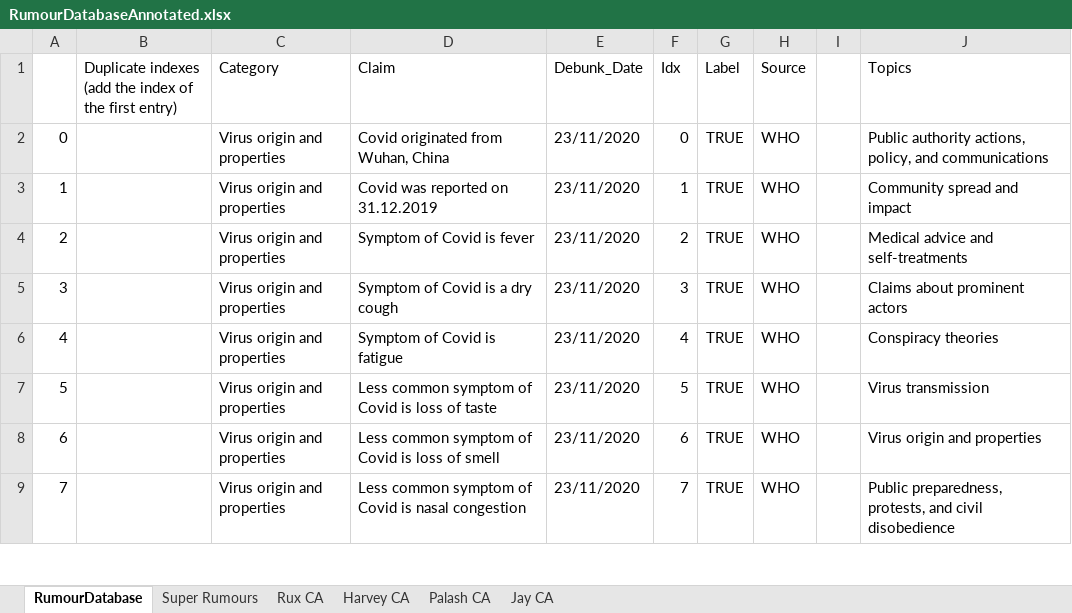
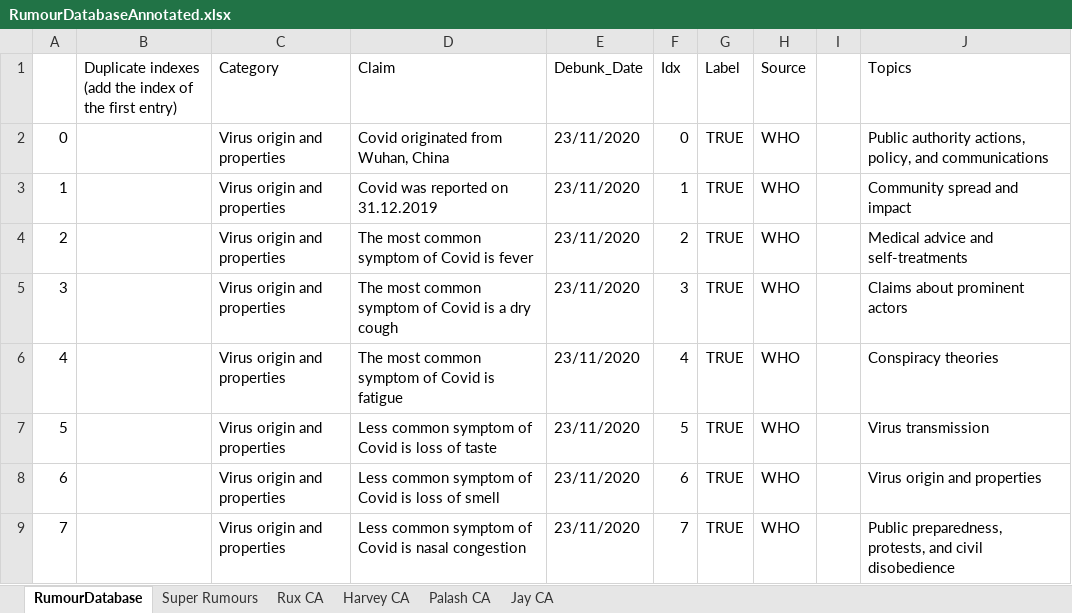
Before and after one commit to harvey-cash/covid-rumours, an Excel workbook: RumourDatabaseAnnotated.xlsx, sheet RumourDatabase, drawn as a sheet; only a part is shown; values as stored, in another font and other column widths than the file's, no borders; the diff names each change by its address in the sheet, - before the commit and + after, or states it on an @@ line.

Commit message:
IFCN Database annotated with category

```diff
--- a/RumourDatabaseAnnotated.xlsx (sheet RumourDatabase)
+++ b/RumourDatabaseAnnotated.xlsx (sheet RumourDatabase)
-D4 (Claim): Symptom of Covid is fever
+D4 (Claim): The most common symptom of Covid is fever
-D5 (Claim): Symptom of Covid is a dry cough
+D5 (Claim): The most common symptom of Covid is a dry cough
-D6 (Claim): Symptom of Covid is fatigue
+D6 (Claim): The most common symptom of Covid is fatigue
```
Also changed, not shown: 7 other files.
